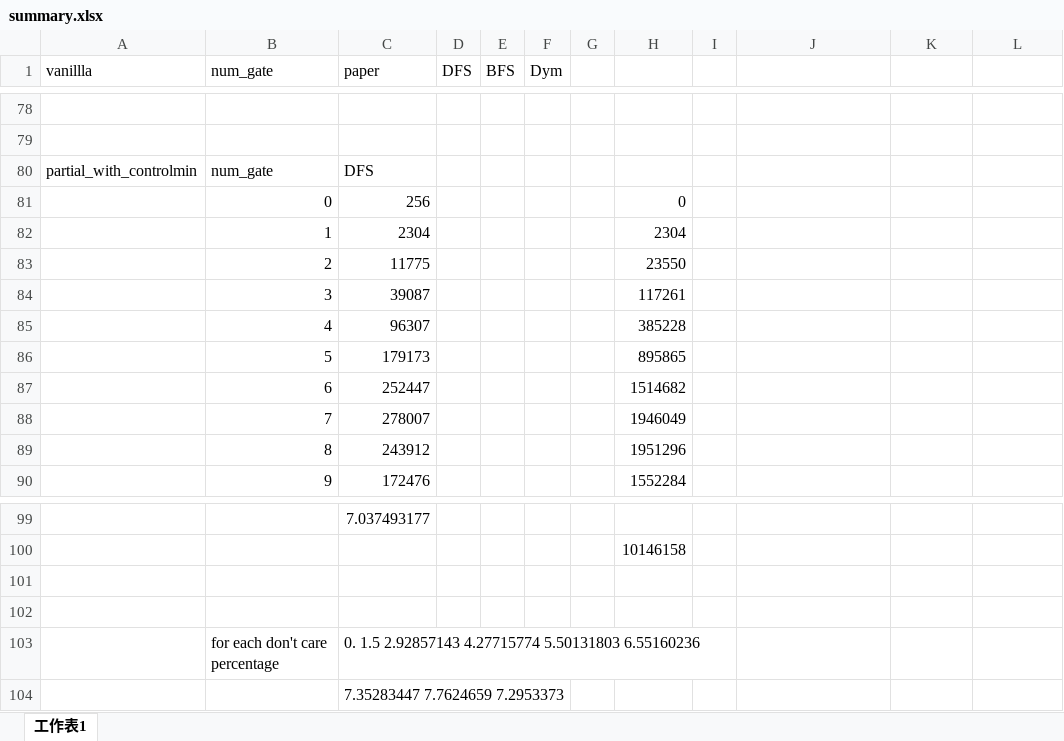
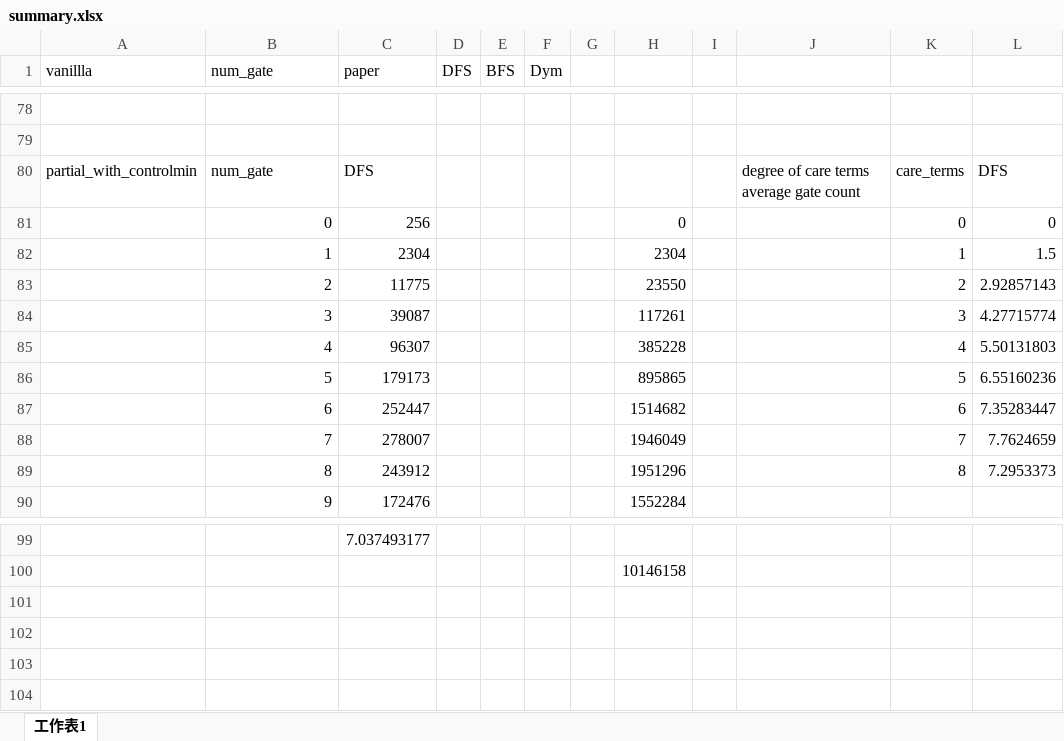
Before and after one commit to c-tsai/quantum-logic, an Excel workbook: summary.xlsx, sheet 工作表1, drawn as a sheet; only a part is shown, gaps mark what is left out; values as stored, in another font and other column widths than the file's, no borders; the diff names each change by its address in the sheet, - before the commit and + after, or states it on an @@ line.

Commit message:
Update summary.xlsx

```diff
--- a/summary.xlsx (sheet 工作表1)
+++ b/summary.xlsx (sheet 工作表1)
-J80: (empty)
+J80: degree of care terms average gate count
-K80: (empty)
+K80: care_terms
-L80: (empty)
+L80: DFS
-K81: (empty)
+K81: 0
-L81: (empty)
+L81: 0
-K82: (empty)
+K82: 1
-L82: (empty)
+L82: 1.5
-K83: (empty)
+K83: 2
-L83: (empty)
+L83: 2.92857143
-K84: (empty)
+K84: 3
-L84: (empty)
+L84: 4.27715774
-K85: (empty)
+K85: 4
-L85: (empty)
+L85: 5.50131803
-K86: (empty)
+K86: 5
-L86: (empty)
+L86: 6.55160236
-K87: (empty)
+K87: 6
-L87: (empty)
+L87: 7.35283447
-K88: (empty)
+K88: 7
-L88: (empty)
+L88: 7.7624659
-K89: (empty)
+K89: 8
-L89: (empty)
+L89: 7.2953373
-row 101: (empty)
-row 102: (empty)
-row 103:  | for each don't care percentage | 0. 1.5 2.92857143 4.27715774 5.50131803 6.55160236
-row 104:  |  | 7.35283447 7.7624659 7.2953373
```
